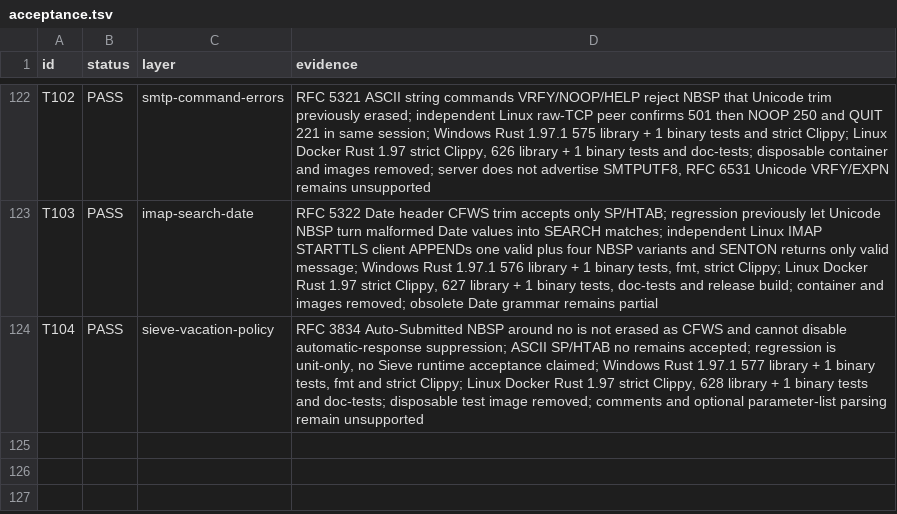
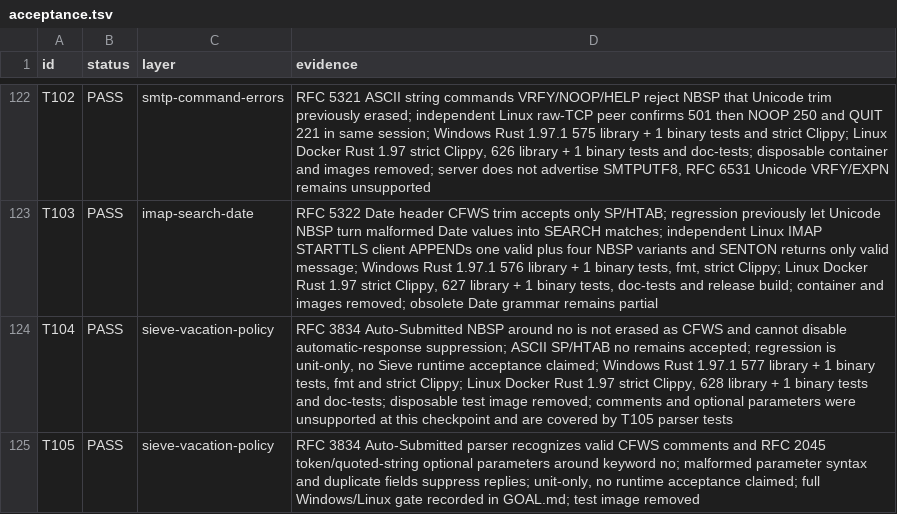
Before and after one commit to thepirateclub/litterkeep-server, a TSV file: docs/acceptance.tsv, drawn as a sheet; only a part is shown, gaps mark what is left out.

Commit message:
fix(sieve): parse RFC 3834 Auto-Submitted fields

```diff
--- a/docs/acceptance.tsv
+++ b/docs/acceptance.tsv
@@ -123,2 +123,3 @@ T102	PASS	smtp-command-errors	RFC 5321 ASCII string commands VRFY/NOOP/HELP reje
 T103	PASS	imap-search-date	RFC 5322 Date header CFWS trim accepts only SP/HTAB; regression previously let Unicode NBSP turn malformed Date values into SEARCH matches; independent Linux IMAP STARTTLS client APPENDs one valid plus four NBSP variants and SENTON returns only valid message; Windows Rust 1.97.1 576 library + 1 binary tests, fmt, strict Clippy; Linux Docker Rust 1.97 strict Clippy, 627 library + 1 binary tests, doc-tests and release build; container and images removed; obsolete Date grammar remains partial
-T104	PASS	sieve-vacation-policy	RFC 3834 Auto-Submitted NBSP around no is not erased as CFWS and cannot disable automatic-response suppression; ASCII SP/HTAB no remains accepted; regression is unit-only, no Sieve runtime acceptance claimed; Windows Rust 1.97.1 577 library + 1 binary tests, fmt and strict Clippy; Linux Docker Rust 1.97 strict Clippy, 628 library + 1 binary tests and doc-tests; disposable test image removed; comments and optional parameter-list parsing remain unsupported
+T104	PASS	sieve-vacation-policy	RFC 3834 Auto-Submitted NBSP around no is not erased as CFWS and cannot disable automatic-response suppression; ASCII SP/HTAB no remains accepted; regression is unit-only, no Sieve runtime acceptance claimed; Windows Rust 1.97.1 577 library + 1 binary tests, fmt and strict Clippy; Linux Docker Rust 1.97 strict Clippy, 628 library + 1 binary tests and doc-tests; disposable test image removed; comments and optional parameters were unsupported at this checkpoint and are covered by T105 parser tests
+T105	PASS	sieve-vacation-policy	RFC 3834 Auto-Submitted parser recognizes valid CFWS comments and RFC 2045 token/quoted-string optional parameters around keyword no; malformed parameter syntax and duplicate fields suppress replies; unit-only, no runtime acceptance claimed; full Windows/Linux gate recorded in GOAL.md; test image removed
```
Also changed, not shown: 6 other files.
